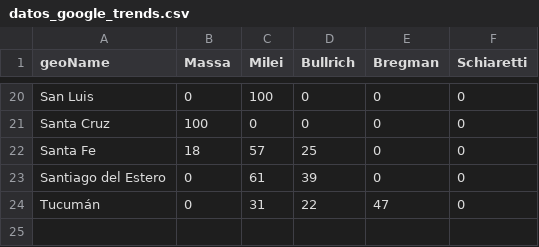
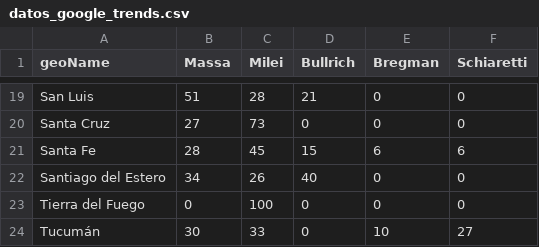
Before and after one commit to devisag/atomating-data-trends, a CSV file: datos_google_trends.csv, drawn as a sheet; only a part is shown, gaps mark what is left out; addresses are those after the commit; the diff covers the shown part only; the diff names each change by its address in the sheet, - before the commit and + after, or states it on an @@ line.

```diff
--- a/datos_google_trends.csv
+++ b/datos_google_trends.csv
-B19 (Massa): 0
+B19 (Massa): 51
-C19 (Milei): 100
+C19 (Milei): 28
-D19 (Bullrich): 0
+D19 (Bullrich): 21
-B20 (Massa): 100
+B20 (Massa): 27
-C20 (Milei): 0
+C20 (Milei): 73
-B21 (Massa): 18
+B21 (Massa): 28
-C21 (Milei): 57
+C21 (Milei): 45
-D21 (Bullrich): 25
+D21 (Bullrich): 15
-E21 (Bregman): 0
+E21 (Bregman): 6
-F21 (Schiaretti): 0
+F21 (Schiaretti): 6
-B22 (Massa): 0
+B22 (Massa): 34
-C22 (Milei): 61
+C22 (Milei): 26
-D22 (Bullrich): 39
+D22 (Bullrich): 40
+row 23: Tierra del Fuego | 0 | 100 | 0 | 0 | 0
-B24 (Massa): 0
+B24 (Massa): 30
-C24 (Milei): 31
+C24 (Milei): 33
-D24 (Bullrich): 22
+D24 (Bullrich): 0
-E24 (Bregman): 47
+E24 (Bregman): 10
-F24 (Schiaretti): 0
+F24 (Schiaretti): 27
```
Also changed, not shown: 1 removed row and 60 edited cells elsewhere in this file.
